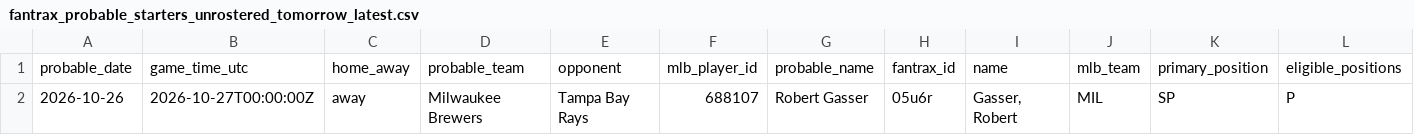
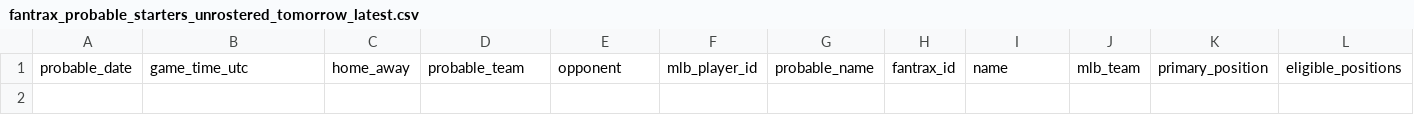
Before and after one commit to youtube-dinner/baseball_analytics, a CSV file: outputs/fantrax_export/fantrax_probable_starters_unrostered_tomorrow_latest.csv, drawn as a sheet; only a part is shown; rows hold the shown columns only; the diff names each change by its address in the sheet, - before the commit and + after, or states it on an @@ line.

```diff
--- a/outputs/fantrax_export/fantrax_probable_starters_unrostered_tomorrow_latest.csv
+++ b/outputs/fantrax_export/fantrax_probable_starters_unrostered_tomorrow_latest.csv
-row 2: 2026-10-26 | 2026-10-27T00:00:00Z | away | Milwaukee Brewers | Tampa Bay Rays | 688107 | Robert Gasser | 05u6r | Gasser, Robert | MIL | SP | P
```
Also changed, not shown: outputs/fantasy_baseball_analytics/current_roster_hitters.csv, outputs/fantasy_baseball_analytics/free_agent_hitters.csv, 14 other files.
